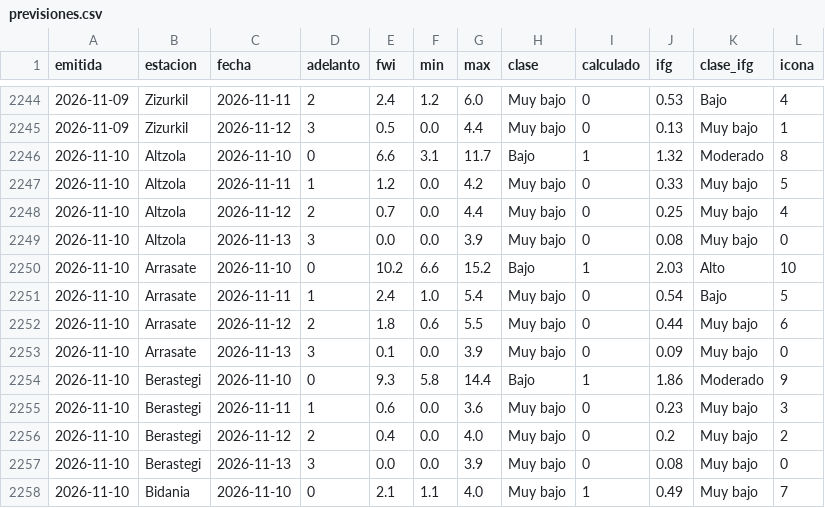
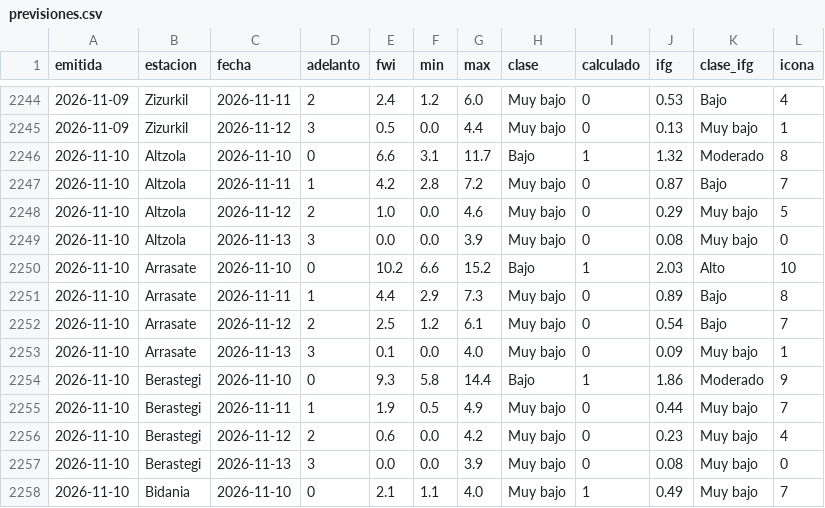
Before and after one commit to irratiamendiak/panel-fwi, a CSV file: datos/previsiones.csv, drawn as a sheet; only a part is shown, gaps mark what is left out; the diff covers the shown part only.

Commit message:
Actualiza datos FWI 2026-11-10

```diff
--- a/datos/previsiones.csv
+++ b/datos/previsiones.csv
@@ -2246,12 +2246,12 @@ emitida,estacion,fecha,adelanto,fwi,min,max,clase,calculado,ifg,clase_ifg,icona
 2026-11-10,Altzola,2026-11-10,0,6.6,3.1,11.7,Bajo,1,1.32,Moderado,8
-2026-11-10,Altzola,2026-11-11,1,1.2,0.0,4.2,Muy bajo,0,0.33,Muy bajo,5
-2026-11-10,Altzola,2026-11-12,2,0.7,0.0,4.4,Muy bajo,0,0.25,Muy bajo,4
+2026-11-10,Altzola,2026-11-11,1,4.2,2.8,7.2,Muy bajo,0,0.87,Bajo,7
+2026-11-10,Altzola,2026-11-12,2,1.0,0.0,4.6,Muy bajo,0,0.29,Muy bajo,5
 2026-11-10,Altzola,2026-11-13,3,0.0,0.0,3.9,Muy bajo,0,0.08,Muy bajo,0
 2026-11-10,Arrasate,2026-11-10,0,10.2,6.6,15.2,Bajo,1,2.03,Alto,10
-2026-11-10,Arrasate,2026-11-11,1,2.4,1.0,5.4,Muy bajo,0,0.54,Bajo,5
-2026-11-10,Arrasate,2026-11-12,2,1.8,0.6,5.5,Muy bajo,0,0.44,Muy bajo,6
-2026-11-10,Arrasate,2026-11-13,3,0.1,0.0,3.9,Muy bajo,0,0.09,Muy bajo,0
+2026-11-10,Arrasate,2026-11-11,1,4.4,2.9,7.3,Muy bajo,0,0.89,Bajo,8
+2026-11-10,Arrasate,2026-11-12,2,2.5,1.2,6.1,Muy bajo,0,0.54,Bajo,7
+2026-11-10,Arrasate,2026-11-13,3,0.1,0.0,4.0,Muy bajo,0,0.09,Muy bajo,1
 2026-11-10,Berastegi,2026-11-10,0,9.3,5.8,14.4,Bajo,1,1.86,Moderado,9
-2026-11-10,Berastegi,2026-11-11,1,0.6,0.0,3.6,Muy bajo,0,0.23,Muy bajo,3
-2026-11-10,Berastegi,2026-11-12,2,0.4,0.0,4.0,Muy bajo,0,0.2,Muy bajo,2
+2026-11-10,Berastegi,2026-11-11,1,1.9,0.5,4.9,Muy bajo,0,0.44,Muy bajo,7
+2026-11-10,Berastegi,2026-11-12,2,0.6,0.0,4.2,Muy bajo,0,0.23,Muy bajo,4
 2026-11-10,Berastegi,2026-11-13,3,0.0,0.0,3.9,Muy bajo,0,0.08,Muy bajo,0
```
Also changed, not shown: 78 edited cells elsewhere in this file, 3 other files.
